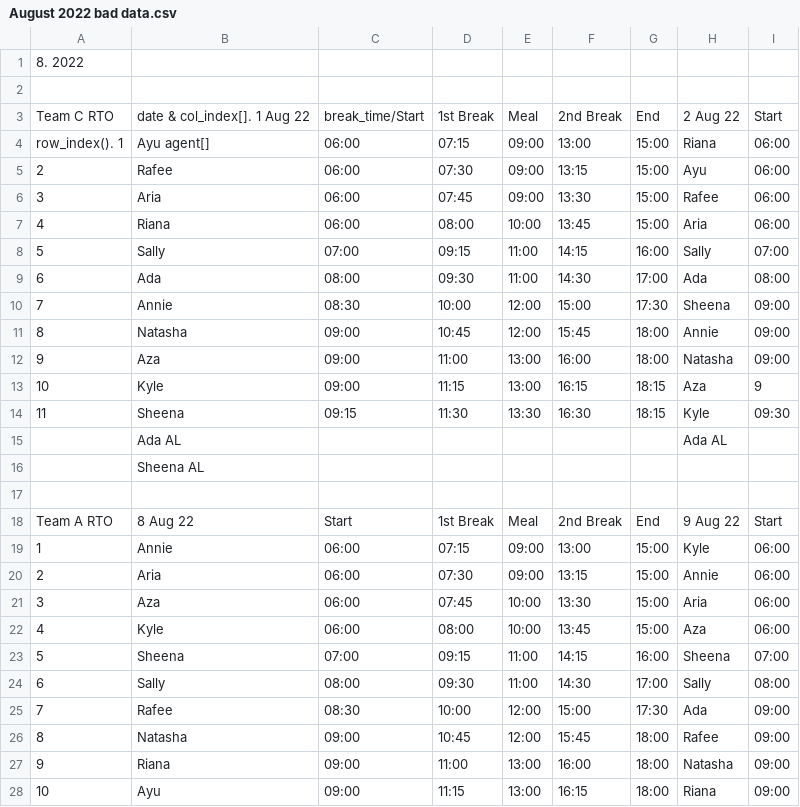
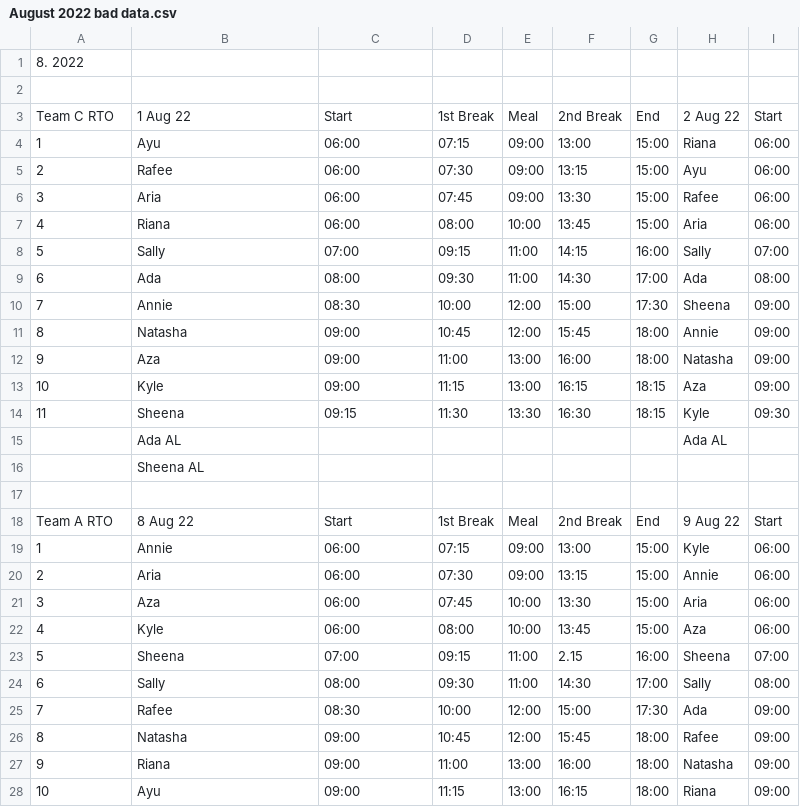
Before and after one commit to fatimahayuni/restimer, a CSV file: August 2022 bad data.csv, drawn as a sheet; only a part is shown; the diff names each change by its address in the sheet, - before the commit and + after, or states it on an @@ line.

```diff
--- a/August 2022 bad data.csv
+++ b/August 2022 bad data.csv
-B3: date & col_index[]. 1 Aug 22
+B3: 1 Aug 22
-C3: break_time/Start
+C3: Start
-A4: row_index(). 1
+A4: 1
-B4: Ayu agent[]
+B4: Ayu
-I13: 9
+I13: 09:00
-F23: 14:15
+F23: 2.15
```
Also changed, not shown: 3 other files.
